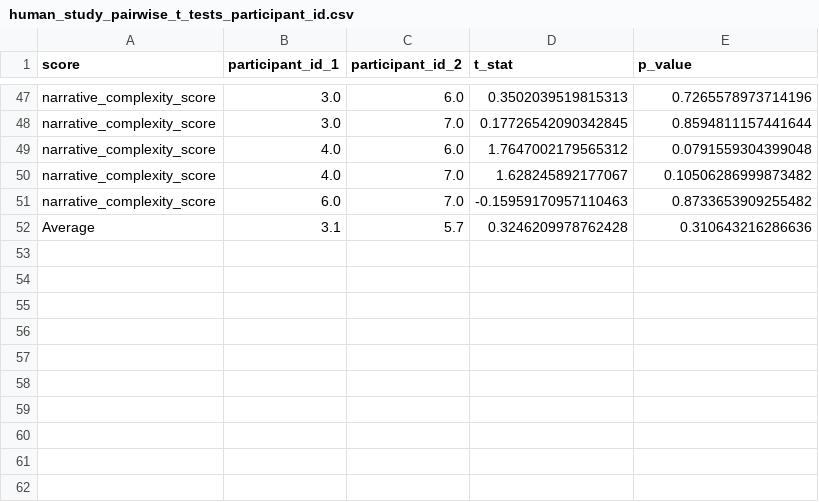
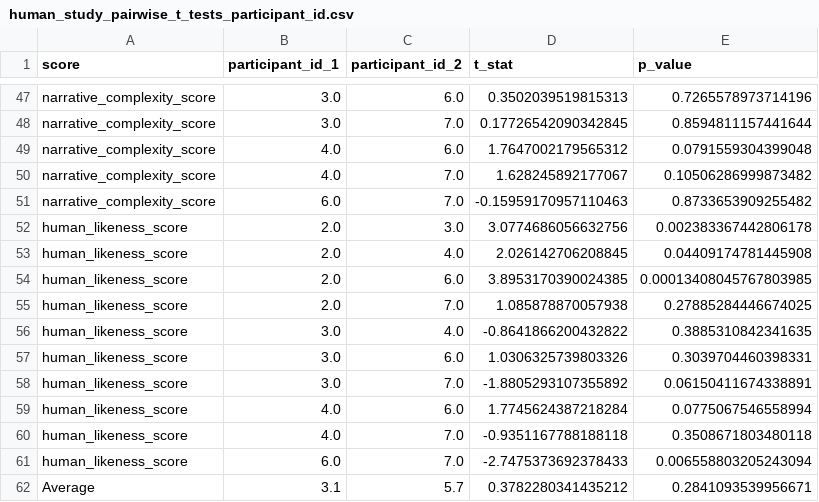
Before and after one commit to fabriceyhc/llm-psych-depth, a CSV file: story_eval/tables/human_study_pairwise_t_tests_participant_id.csv, drawn as a sheet; only a part is shown, gaps mark what is left out.

```diff
--- a/story_eval/tables/human_study_pairwise_t_tests_participant_id.csv
+++ b/story_eval/tables/human_study_pairwise_t_tests_participant_id.csv
@@ -51,2 +51,12 @@ narrative_complexity_score,4.0,7.0,1.628245892177067,0.10506286999873482
 narrative_complexity_score,6.0,7.0,-0.15959170957110463,0.8733653909255482
-Average,3.1,5.7,0.3246209978762428,0.310643216286636
+human_likeness_score,2.0,3.0,3.0774686056632756,0.002383367442806178
+human_likeness_score,2.0,4.0,2.026142706208845,0.04409174781445908
+human_likeness_score,2.0,6.0,3.8953170390024385,0.00013408045767803985
+human_likeness_score,2.0,7.0,1.085878870057938,0.27885284446674025
+human_likeness_score,3.0,4.0,-0.8641866200432822,0.3885310842341635
+human_likeness_score,3.0,6.0,1.0306325739803326,0.3039704460398331
+human_likeness_score,3.0,7.0,-1.8805293107355892,0.06150411674338891
+human_likeness_score,4.0,6.0,1.7745624387218284,0.0775067546558994
+human_likeness_score,4.0,7.0,-0.9351167788188118,0.3508671803480118
+human_likeness_score,6.0,7.0,-2.7475373692378433,0.006558803205243094
+Average,3.1,5.7,0.3782280341435212,0.2841093539956671
```
Also changed, not shown: story_eval/tables/human_study_anova_model.csv, story_eval/tables/human_study_anova_participant_id.csv, 8 other files.
